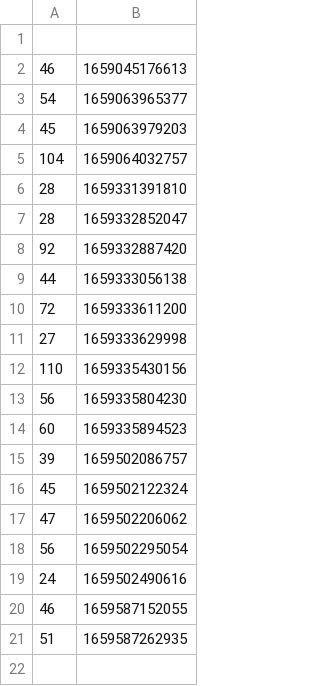
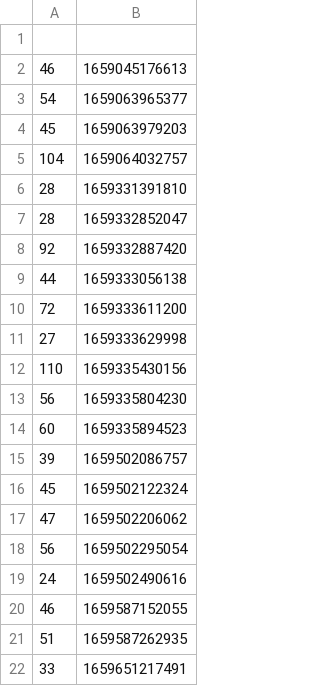
Before and after one commit to aaroncorona/GTA-Game, a CSV file: src/assets/gta_high_scores.csv, drawn as a sheet; the diff names each change by its address in the sheet, - before the commit and + after, or states it on an @@ line.

```diff
--- a/src/assets/gta_high_scores.csv
+++ b/src/assets/gta_high_scores.csv
+row 22: 33 | 1659651217491
```
Also changed, not shown: 1 other file.
